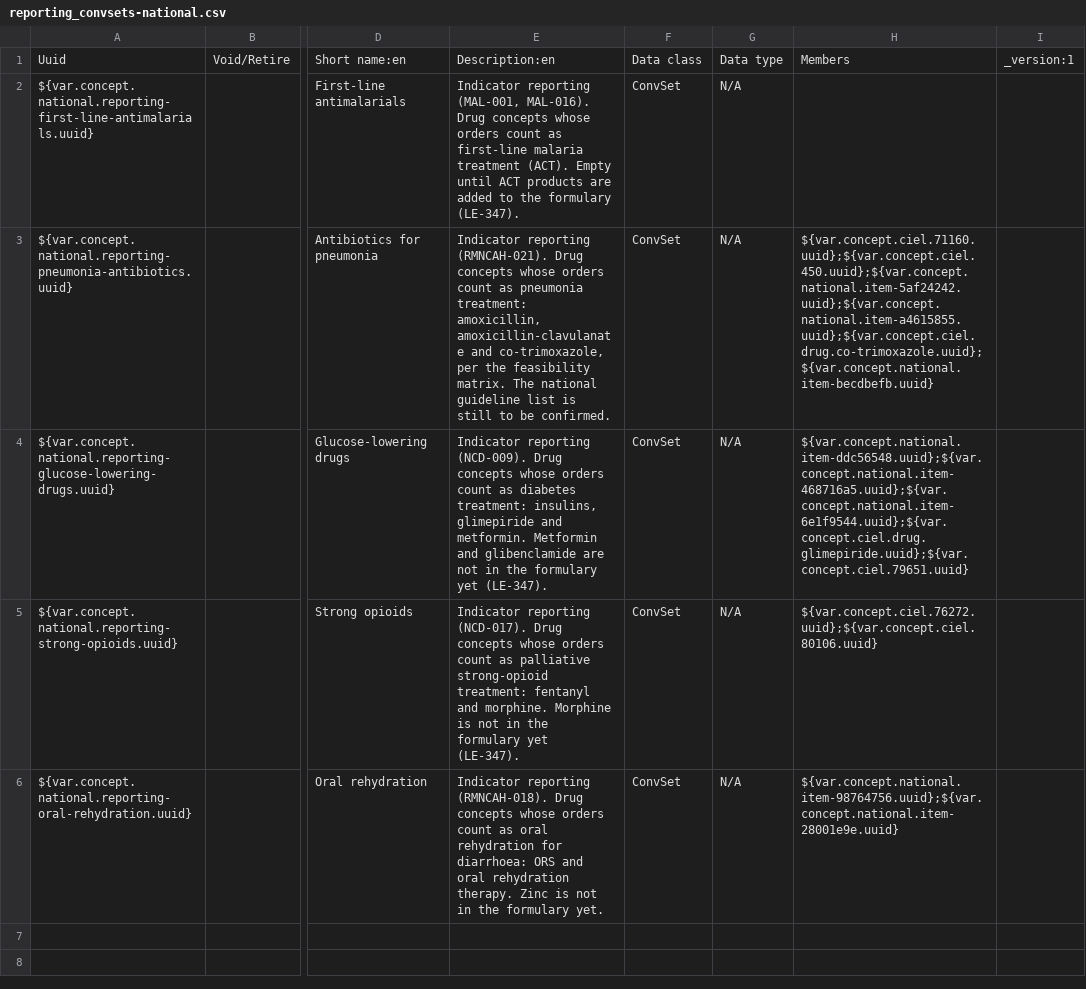
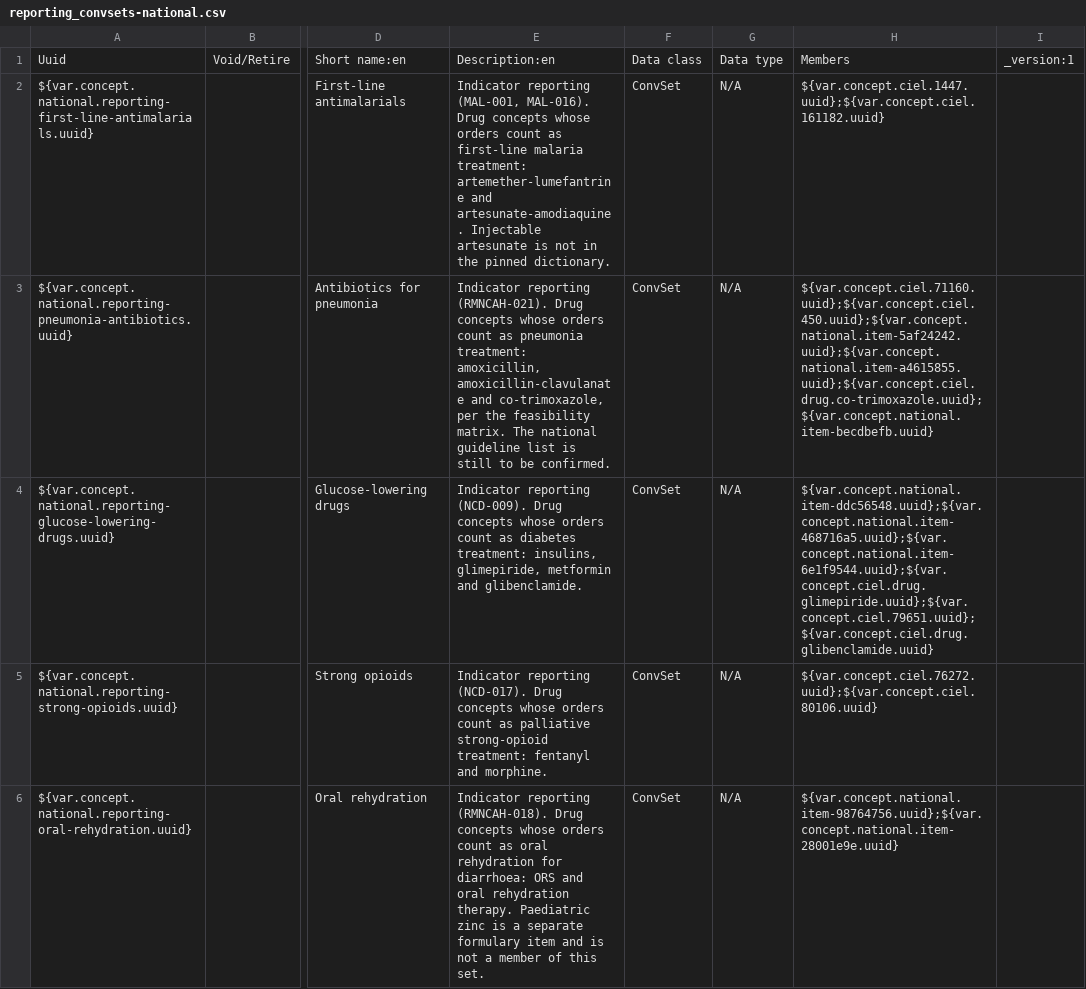
Before and after one commit to IntelliSOFT-Consulting/liberia-emr, a CSV file: content-packages/content-liberia-national/configuration/backend_configuration/concepts/reporting_convsets-national.csv, drawn as a sheet; only a part is shown, gaps mark what is left out; the diff names each change by its address in the sheet, - before the commit and + after, or states it on an @@ line.

```diff
--- a/content-packages/content-liberia-national/configuration/backend_configuration/concepts/reporting_convsets-national.csv
+++ b/content-packages/content-liberia-national/configuration/backend_configuration/concepts/reporting_convsets-national.csv
-E2: …first-line malaria treatment (ACT). Empty until ACT products are added to the formulary (LE-347).
+E2: …first-line malaria treatment: artemether-lumefantrine and artesunate-amodiaquine. Injectable artesunate is not in the pinned dictionary.
-H2: (empty)
+H2: ${var.concept.ciel.1447.uuid};${var.concept.ciel.161182.uuid}
-E4: …treatment: insulins, glimepiride and metformin. Metformin and glibenclamide are not in the formulary yet (LE-347).
+E4: …treatment: insulins, glimepiride, metformin and glibenclamide.
-H4: ${var.concept.national.item-ddc56548.uuid};${var.concept.national.item-468716a5.uuid};${var.concept.national.item-6e1f9544.uuid};${var.concept.ciel.drug.glimepiride.uuid};${var.concept.ciel.79651.uuid}
+H4: ${var.concept.national.item-ddc56548.uuid};${var.concept.national.item-468716a5.uuid};${var.concept.national.item-6e1f9544.uuid};${var.concept.ciel.drug.glimepiride.uuid};${var.concept.ciel.79651.uuid};${var.concept.ciel.drug.glibenclamide.uuid}
-E5: …and morphine. Morphine is not in the formulary yet (LE-347).
+E5: …and morphine.
-E6: …rehydration therapy. Zinc is not in the formulary yet.
+E6: …rehydration therapy. Paediatric zinc is a separate formulary item and is not a member of this set.
```
Also changed, not shown: content-packages/content-liberia-national/configuration/backend_configuration/concepts/drugs_concepts-national.csv, content-packages/content-liberia-pharmacy/configuration/backend_configuration/drugs/drugs-pharmacy.csv, 3 other files.
